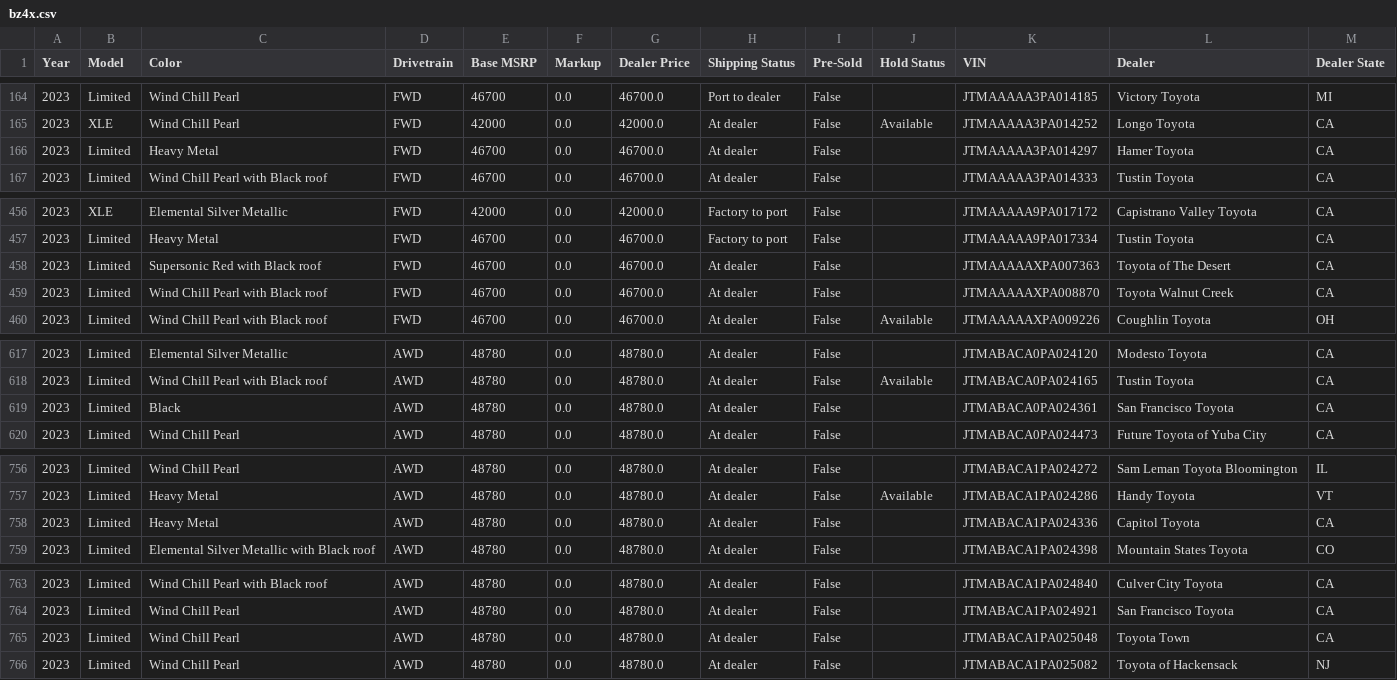
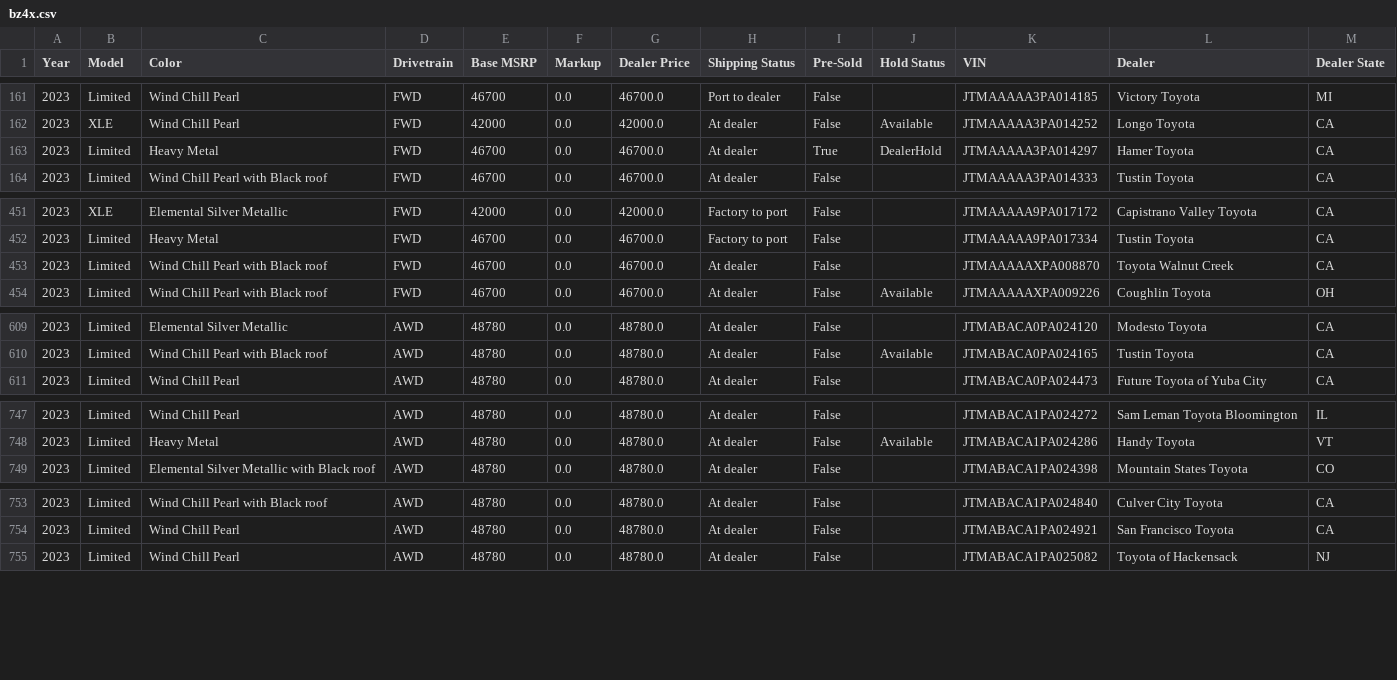
Before and after one commit to major/yotagrabber, a CSV file: output/bz4x.csv, drawn as a sheet; only a part is shown, gaps mark what is left out; the diff covers the shown part only.

```diff
--- a/output/bz4x.csv
+++ b/output/bz4x.csv
@@ -165,3 +162,3 @@ Year,Model,Color,Drivetrain,Base MSRP,Markup,Dealer Price,Shipping Status,Pre-So
 2023,XLE,Wind Chill Pearl,FWD,42000,0.0,42000.0,At dealer,False,Available,JTMAAAAA3PA014252,Longo Toyota,CA
-2023,Limited,Heavy Metal,FWD,46700,0.0,46700.0,At dealer,False,,JTMAAAAA3PA014297,Hamer Toyota,CA
+2023,Limited,Heavy Metal,FWD,46700,0.0,46700.0,At dealer,True,DealerHold,JTMAAAAA3PA014297,Hamer Toyota,CA
 2023,Limited,Wind Chill Pearl with Black roof,FWD,46700,0.0,46700.0,At dealer,False,,JTMAAAAA3PA014333,Tustin Toyota,CA
@@ -457,3 +452,2 @@ Year,Model,Color,Drivetrain,Base MSRP,Markup,Dealer Price,Shipping Status,Pre-So
 2023,Limited,Heavy Metal,FWD,46700,0.0,46700.0,Factory to port,False,,JTMAAAAA9PA017334,Tustin Toyota,CA
-2023,Limited,Supersonic Red with Black roof,FWD,46700,0.0,46700.0,At dealer,False,,JTMAAAAAXPA007363,Toyota of The Desert,CA
 2023,Limited,Wind Chill Pearl with Black roof,FWD,46700,0.0,46700.0,At dealer,False,,JTMAAAAAXPA008870,Toyota Walnut Creek,CA
@@ -618,3 +610,2 @@ Year,Model,Color,Drivetrain,Base MSRP,Markup,Dealer Price,Shipping Status,Pre-So
 2023,Limited,Wind Chill Pearl with Black roof,AWD,48780,0.0,48780.0,At dealer,False,Available,JTMABACA0PA024165,Tustin Toyota,CA
-2023,Limited,Black,AWD,48780,0.0,48780.0,At dealer,False,,JTMABACA0PA024361,San Francisco Toyota,CA
 2023,Limited,Wind Chill Pearl,AWD,48780,0.0,48780.0,At dealer,False,,JTMABACA0PA024473,Future Toyota of Yuba City,CA
@@ -757,3 +748,2 @@ Year,Model,Color,Drivetrain,Base MSRP,Markup,Dealer Price,Shipping Status,Pre-So
 2023,Limited,Heavy Metal,AWD,48780,0.0,48780.0,At dealer,False,Available,JTMABACA1PA024286,Handy Toyota,VT
-2023,Limited,Heavy Metal,AWD,48780,0.0,48780.0,At dealer,False,,JTMABACA1PA024336,Capitol Toyota,CA
 2023,Limited,Elemental Silver Metallic with Black roof,AWD,48780,0.0,48780.0,At dealer,False,,JTMABACA1PA024398,Mountain States Toyota,CO
@@ -764,3 +754,2 @@ Year,Model,Color,Drivetrain,Base MSRP,Markup,Dealer Price,Shipping Status,Pre-So
 2023,Limited,Wind Chill Pearl,AWD,48780,0.0,48780.0,At dealer,False,,JTMABACA1PA024921,San Francisco Toyota,CA
-2023,Limited,Wind Chill Pearl,AWD,48780,0.0,48780.0,At dealer,False,,JTMABACA1PA025048,Toyota Town,CA
 2023,Limited,Wind Chill Pearl,AWD,48780,0.0,48780.0,At dealer,False,,JTMABACA1PA025082,Toyota of Hackensack,NJ
```
Also changed, not shown: 10 removed rows and 7 edited cells elsewhere in this file, output/camryhybrid.csv, output/corollahybrid.csv, 23 other files.
